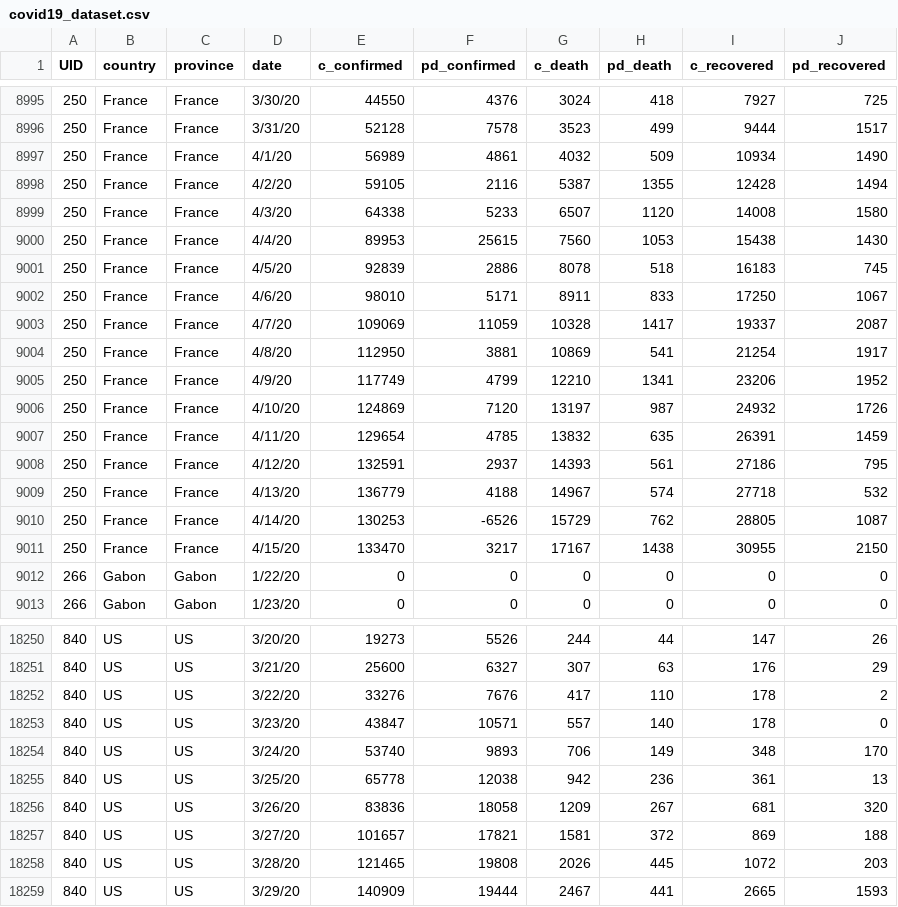
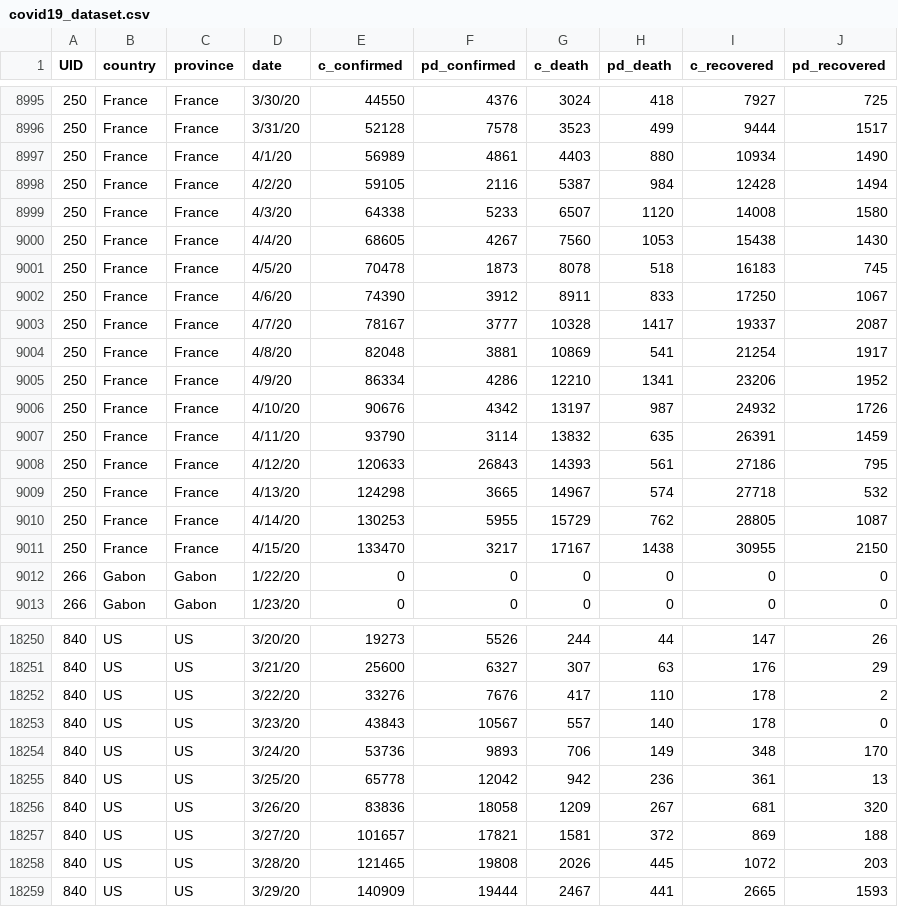
Before and after one commit to databellum/hippocampus, a CSV file: covid-19/covid19_dataset.csv, drawn as a sheet; only a part is shown, gaps mark what is left out.

Commit message:
ncv_data_ingest_29

```diff
--- a/covid-19/covid19_dataset.csv
+++ b/covid-19/covid19_dataset.csv
@@ -8996,16 +8996,16 @@ UID,country,province,date,c_confirmed,pd_confirmed,c_death,pd_death,c_recovered,
 250,France,France,3/31/20,52128,7578,3523,499,9444,1517
-250,France,France,4/1/20,56989,4861,4032,509,10934,1490
-250,France,France,4/2/20,59105,2116,5387,1355,12428,1494
+250,France,France,4/1/20,56989,4861,4403,880,10934,1490
+250,France,France,4/2/20,59105,2116,5387,984,12428,1494
 250,France,France,4/3/20,64338,5233,6507,1120,14008,1580
-250,France,France,4/4/20,89953,25615,7560,1053,15438,1430
-250,France,France,4/5/20,92839,2886,8078,518,16183,745
-250,France,France,4/6/20,98010,5171,8911,833,17250,1067
-250,France,France,4/7/20,109069,11059,10328,1417,19337,2087
-250,France,France,4/8/20,112950,3881,10869,541,21254,1917
-250,France,France,4/9/20,117749,4799,12210,1341,23206,1952
-250,France,France,4/10/20,124869,7120,13197,987,24932,1726
-250,France,France,4/11/20,129654,4785,13832,635,26391,1459
-250,France,France,4/12/20,132591,2937,14393,561,27186,795
-250,France,France,4/13/20,136779,4188,14967,574,27718,532
-250,France,France,4/14/20,130253,-6526,15729,762,28805,1087
+250,France,France,4/4/20,68605,4267,7560,1053,15438,1430
+250,France,France,4/5/20,70478,1873,8078,518,16183,745
+250,France,France,4/6/20,74390,3912,8911,833,17250,1067
+250,France,France,4/7/20,78167,3777,10328,1417,19337,2087
+250,France,France,4/8/20,82048,3881,10869,541,21254,1917
+250,France,France,4/9/20,86334,4286,12210,1341,23206,1952
+250,France,France,4/10/20,90676,4342,13197,987,24932,1726
+250,France,France,4/11/20,93790,3114,13832,635,26391,1459
+250,France,France,4/12/20,120633,26843,14393,561,27186,795
+250,France,France,4/13/20,124298,3665,14967,574,27718,532
+250,France,France,4/14/20,130253,5955,15729,762,28805,1087
 250,France,France,4/15/20,133470,3217,17167,1438,30955,2150
@@ -18252,5 +18252,5 @@ UID,country,province,date,c_confirmed,pd_confirmed,c_death,pd_death,c_recovered,
 840,US,US,3/22/20,33276,7676,417,110,178,2
-840,US,US,3/23/20,43847,10571,557,140,178,0
-840,US,US,3/24/20,53740,9893,706,149,348,170
-840,US,US,3/25/20,65778,12038,942,236,361,13
+840,US,US,3/23/20,43843,10567,557,140,178,0
+840,US,US,3/24/20,53736,9893,706,149,348,170
+840,US,US,3/25/20,65778,12042,942,236,361,13
 840,US,US,3/26/20,83836,18058,1209,267,681,320
```
